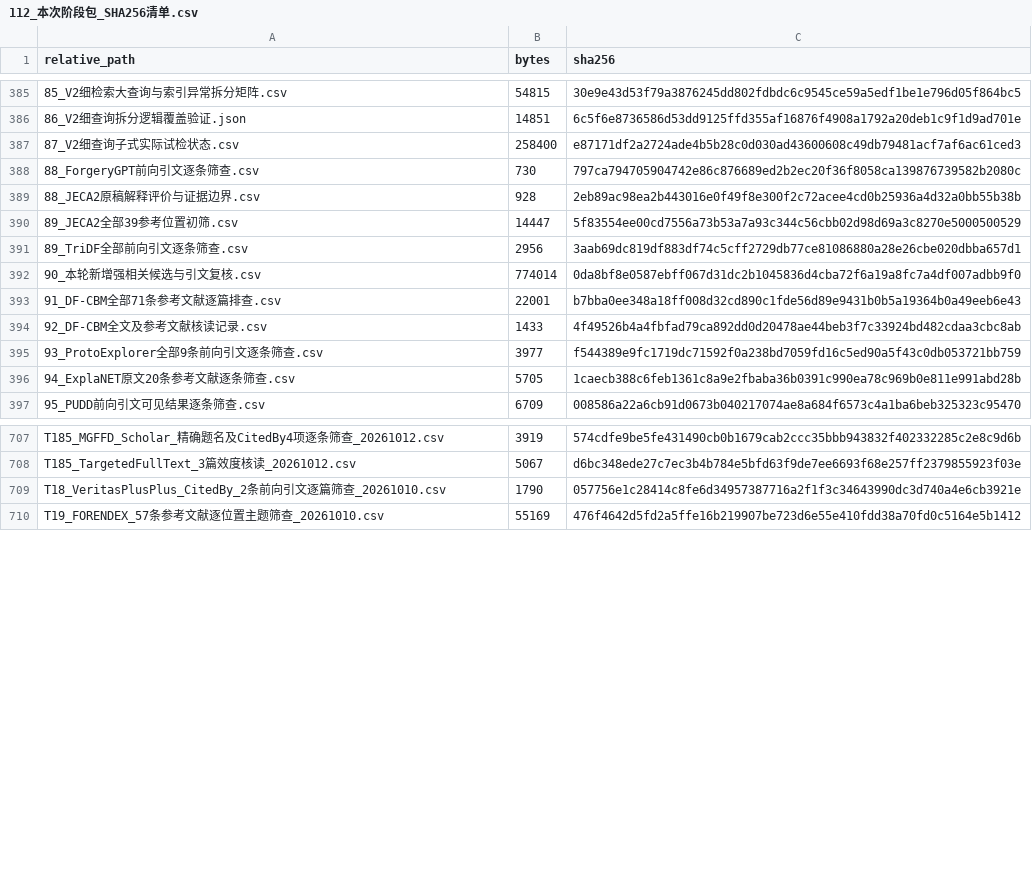
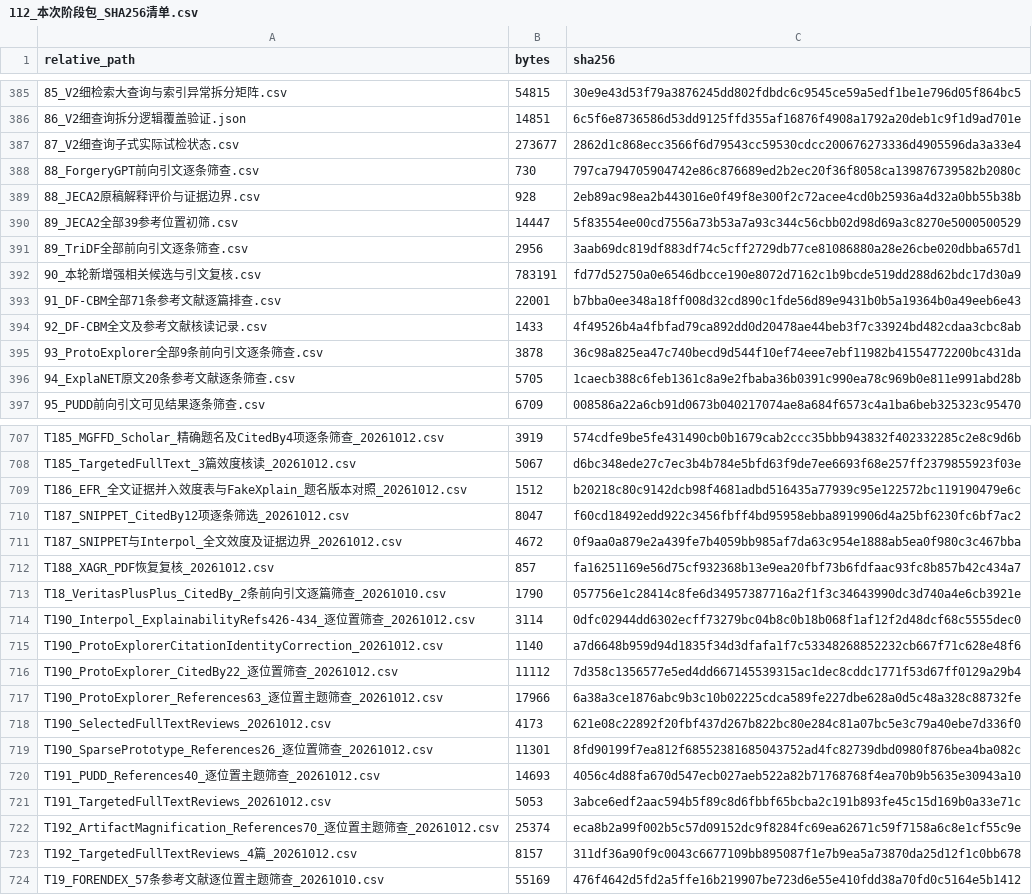
Before and after one commit to brodyZhao/my-research-project, a CSV file: outputs/图像鉴伪解释可靠性_重检_2026-10-05/112_本次阶段包_SHA256清单.csv, drawn as a sheet; only a part is shown, gaps mark what is left out; the diff covers the shown part only.

```diff
--- a/outputs/图像鉴伪解释可靠性_重检_2026-10-05/112_本次阶段包_SHA256清单.csv
+++ b/outputs/图像鉴伪解释可靠性_重检_2026-10-05/112_本次阶段包_SHA256清单.csv
@@ -386,3 +386,3 @@
 86_V2细查询拆分逻辑覆盖验证.json,14851,6c5f6e8736586d53dd9125ffd355af16876f4908a1792a20deb1c9f1d9ad701e
-87_V2细查询子式实际试检状态.csv,258400,e87171df2a2724ade4b5b28c0d030ad43600608c49db79481acf7af6ac61ced3
+87_V2细查询子式实际试检状态.csv,273677,2862d1c868ecc3566f6d79543cc59530cdcc200676273336d4905596da3a33e4
 88_ForgeryGPT前向引文逐条筛查.csv,730,797ca794705904742e86c876689ed2b2ec20f36f8058ca139876739582b2080c
@@ -391,6 +391,6 @@
 89_TriDF全部前向引文逐条筛查.csv,2956,3aab69dc819df883df74c5cff2729db77ce81086880a28e26cbe020dbba657d1
-90_本轮新增强相关候选与引文复核.csv,774014,0da8bf8e0587ebff067d31dc2b1045836d4cba72f6a19a8fc7a4df007adbb9f0
+90_本轮新增强相关候选与引文复核.csv,783191,fd77d52750a0e6546dbcce190e8072d7162c1b9bcde519dd288d62bdc17d30a9
 91_DF-CBM全部71条参考文献逐篇排查.csv,22001,b7bba0ee348a18ff008d32cd890c1fde56d89e9431b0b5a19364b0a49eeb6e43
 92_DF-CBM全文及参考文献核读记录.csv,1433,4f49526b4a4fbfad79ca892dd0d20478ae44beb3f7c33924bd482cdaa3cbc8ab
-93_ProtoExplorer全部9条前向引文逐条筛查.csv,3977,f544389e9fc1719dc71592f0a238bd7059fd16c5ed90a5f43c0db053721bb759
+93_ProtoExplorer全部9条前向引文逐条筛查.csv,3878,36c98a825ea47c740becd9d544f10ef74eee7ebf11982b41554772200bc431da
 94_ExplaNET原文20条参考文献逐条筛查.csv,5705,1caecb388c6feb1361c8a9e2fbaba36b0391c990ea78c969b0e811e991abd28b
@@ -708,3 +708,17 @@ T185_MGFFD_Scholar_精确题名及CitedBy4项逐条筛查_20261012.csv,3919,574c
 T185_TargetedFullText_3篇效度核读_20261012.csv,5067,d6bc348ede27c7ec3b4b784e5bfd63f9de7ee6693f68e257ff2379855923f03e
+T186_EFR_全文证据并入效度表与FakeXplain_题名版本对照_20261012.csv,1512,b20218c80c9142dcb98f4681adbd516435a77939c95e122572bc119190479e6c
+T187_SNIPPET_CitedBy12项逐条筛选_20261012.csv,8047,f60cd18492edd922c3456fbff4bd95958ebba8919906d4a25bf6230fc6bf7ac2
+T187_SNIPPET与Interpol_全文效度及证据边界_20261012.csv,4672,0f9aa0a879e2a439fe7b4059bb985af7da63c954e1888ab5ea0f980c3c467bba
+T188_XAGR_PDF恢复复核_20261012.csv,857,fa16251169e56d75cf932368b13e9ea20fbf73b6fdfaac93fc8b857b42c434a7
 T18_VeritasPlusPlus_CitedBy_2条前向引文逐篇筛查_20261010.csv,1790,057756e1c28414c8fe6d34957387716a2f1f3c34643990dc3d740a4e6cb3921e
+T190_Interpol_ExplainabilityRefs426-434_逐位置筛查_20261012.csv,3114,0dfc02944dd6302ecff73279bc04b8c0b18b068f1af12f2d48dcf68c5555dec0
+T190_ProtoExplorerCitationIdentityCorrection_20261012.csv,1140,a7d6648b959d94d1835f34d3dfafa1f7c53348268852232cb667f71c628e48f6
+T190_ProtoExplorer_CitedBy22_逐位置筛查_20261012.csv,11112,7d358c1356577e5ed4dd667145539315ac1dec8cddc1771f53d67ff0129a29b4
+T190_ProtoExplorer_References63_逐位置主题筛查_20261012.csv,17966,6a38a3ce1876abc9b3c10b02225cdca589fe227dbe628a0d5c48a328c88732fe
+T190_SelectedFullTextReviews_20261012.csv,4173,621e08c22892f20fbf437d267b822bc80e284c81a07bc5e3c79a40ebe7d336f0
+T190_SparsePrototype_References26_逐位置筛查_20261012.csv,11301,8fd90199f7ea812f68552381685043752ad4fc82739dbd0980f876bea4ba082c
+T191_PUDD_References40_逐位置主题筛查_20261012.csv,14693,4056c4d88fa670d547ecb027aeb522a82b71768768f4ea70b9b5635e30943a10
+T191_TargetedFullTextReviews_20261012.csv,5053,3abce6edf2aac594b5f89c8d6fbbf65bcba2c191b893fe45c15d169b0a33e71c
+T192_ArtifactMagnification_References70_逐位置主题筛查_20261012.csv,25374,eca8b2a99f002b5c57d09152dc9f8284fc69ea62671c59f7158a6c8e1cf55c9e
+T192_TargetedFullTextReviews_4篇_20261012.csv,8157,311df36a90f9c0043c6677109bb895087f1e7b9ea5a73870da25d12f1c0bb678
 T19_FORENDEX_57条参考文献逐位置主题筛查_20261010.csv,55169,476f4642d5fd2a5ffe16b219907be723d6e55e410fdd38a70fd0c5164e5b1412
```
Also changed, not shown: 8 edited cells elsewhere in this file, 7 other files.
